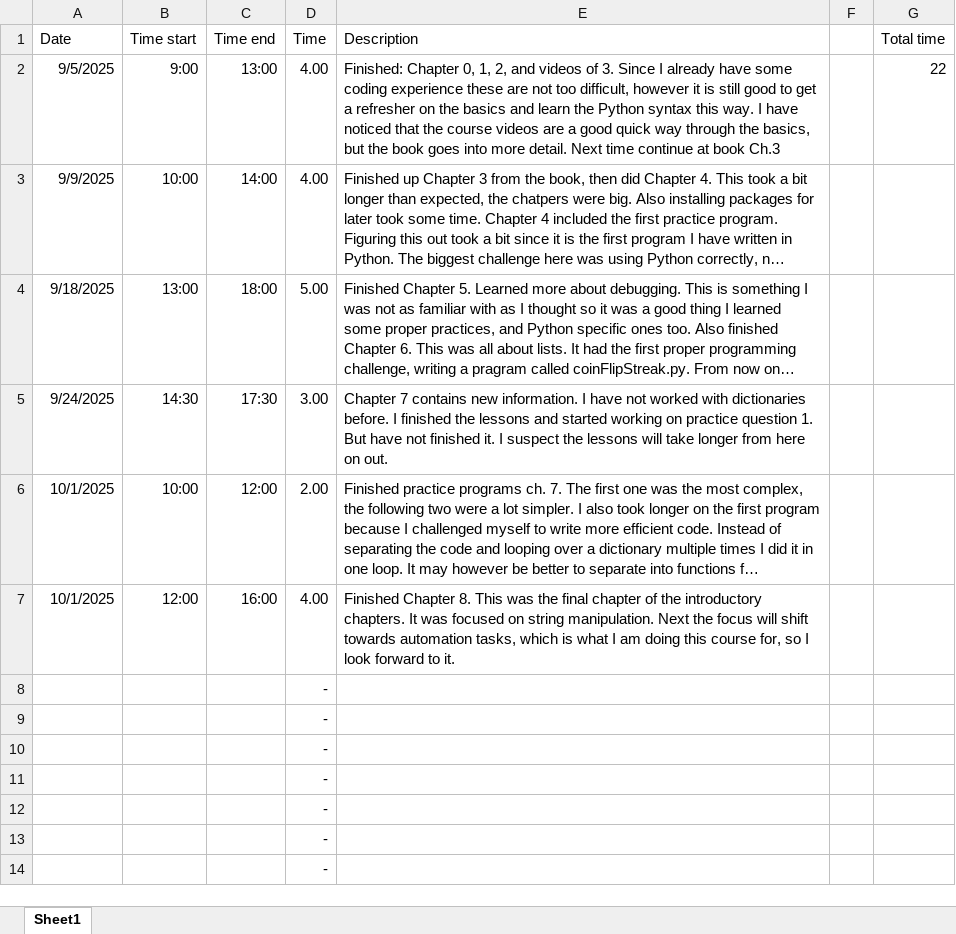
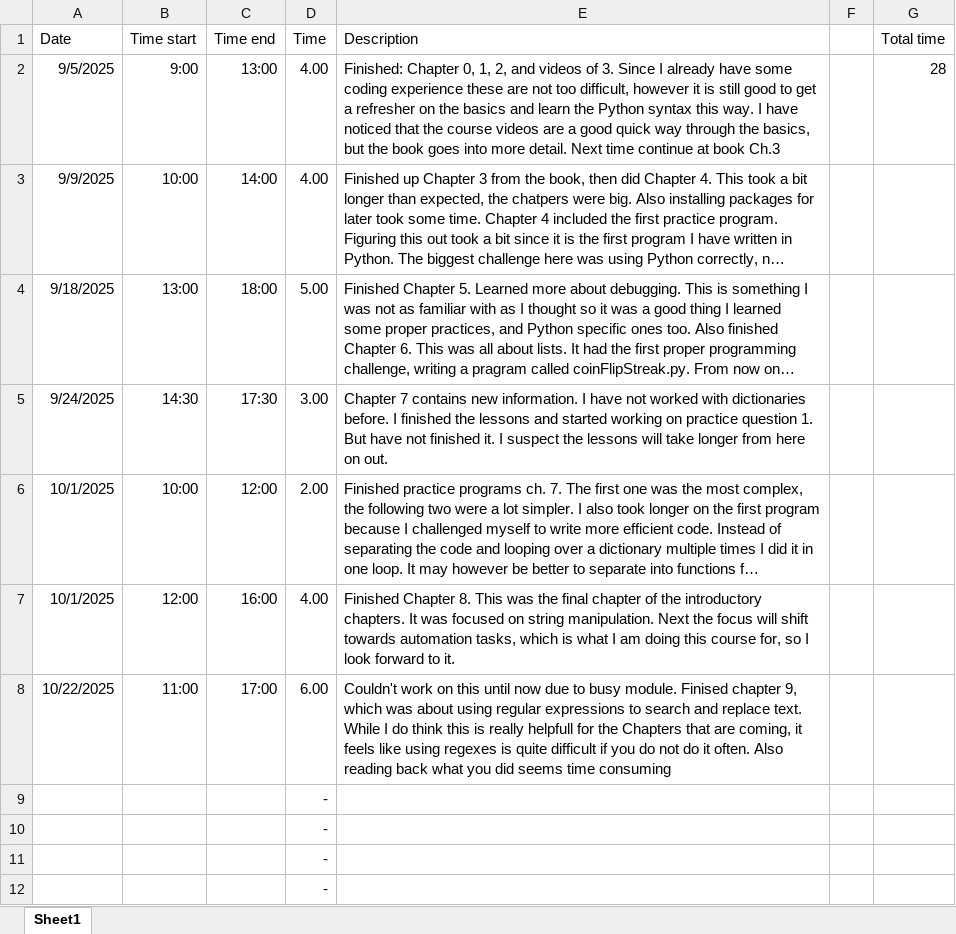
Before and after one commit to Hendo029/AutomateTheBoringStuff, an Excel workbook: Other/Progress.xlsx, sheet Sheet1, drawn as a sheet; only a part is shown; the shorter side is filled out with more unchanged rows; long unchanged cells end in …; values as stored, in another font and other column widths than the file's, no borders; table styles not drawn; removed rows and columns are numbered as before the commit, all else as after; the diff names each change by its address in the sheet, - before the commit and + after, or states it on an @@ line.

```diff
--- a/Other/Progress.xlsx (sheet Sheet1)
+++ b/Other/Progress.xlsx (sheet Sheet1)
-G2 (Total time): 22
+G2 (Total time): 28
-row 8:  |  |  | -
+row 8: 10/22/2025 | 11:00 | 17:00 | 6.00 | Couldn't work on this until now due to busy module. Finised chapter 9, which was about using regular expressions to search and replace text. While I do think this is really helpfull for the Chapters that are coming, it feels like using regexes is quite difficult if you do not do it often. Also reading back what you did seems time consuming
```
Also changed, not shown: 1 other file.
